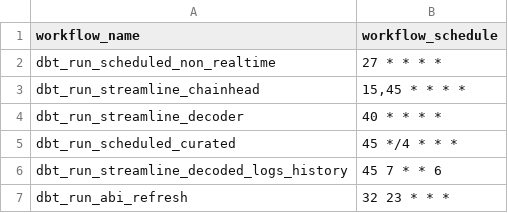
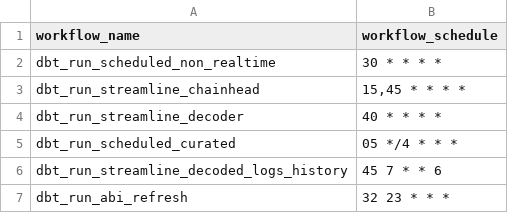
Before and after one commit to FlipsideCrypto/base-models, a CSV file: data/github_actions__workflows.csv, drawn as a sheet.

Commit message:
update seed

```diff
--- a/data/github_actions__workflows.csv
+++ b/data/github_actions__workflows.csv
@@ -1,6 +1,6 @@
 workflow_name,workflow_schedule
-dbt_run_scheduled_non_realtime,"27 * * * *"
+dbt_run_scheduled_non_realtime,"30 * * * *"
 dbt_run_streamline_chainhead,"15,45 * * * *"
 dbt_run_streamline_decoder,"40 * * * *"
-dbt_run_scheduled_curated,"45 */4 * * *"
+dbt_run_scheduled_curated,"05 */4 * * *"
 dbt_run_streamline_decoded_logs_history,"45 7 * * 6"
```
